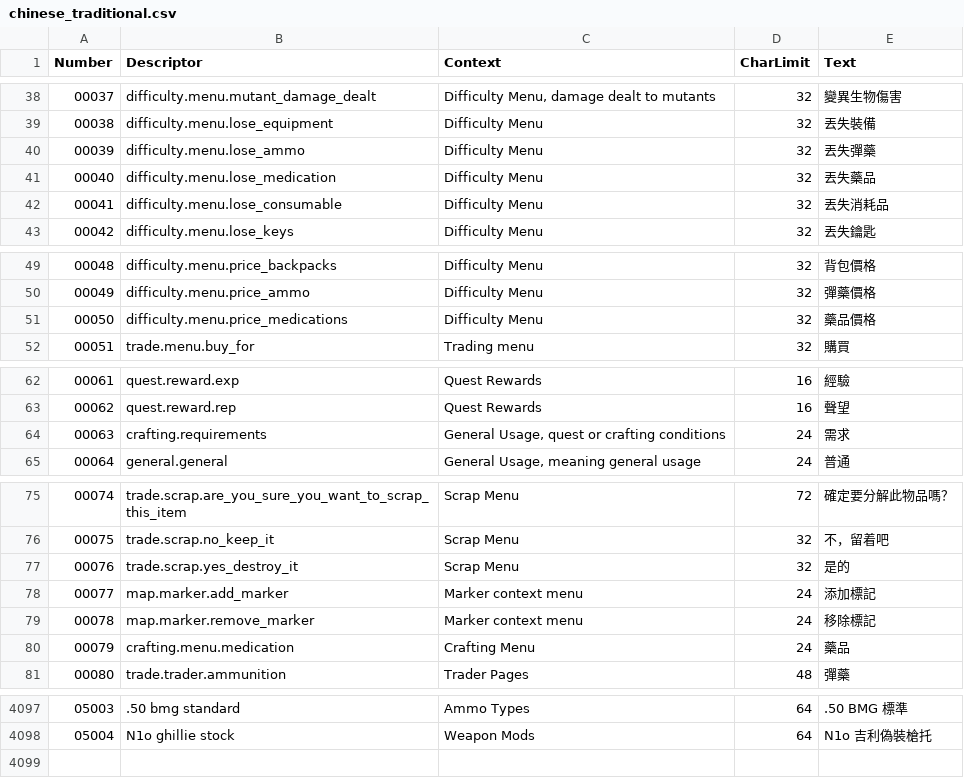
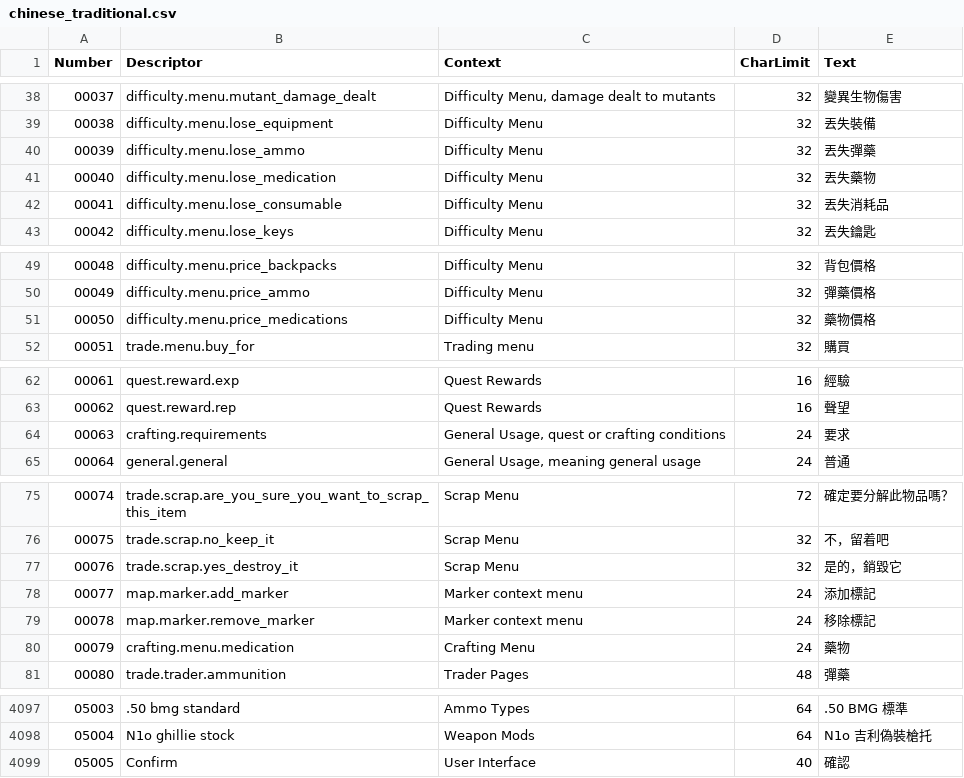
Before and after one commit to NCFFCN/chinese_traditional, a CSV file: chinese_traditional.csv, drawn as a sheet; only a part is shown, gaps mark what is left out; the diff covers the shown part only.

```diff
--- a/chinese_traditional.csv
+++ b/chinese_traditional.csv
@@ -40,3 +40,3 @@
 00039,difficulty.menu.lose_ammo,Difficulty Menu,32,丟失彈藥
-00040,difficulty.menu.lose_medication,Difficulty Menu,32,丟失藥品
+00040,difficulty.menu.lose_medication,Difficulty Menu,32,丟失藥物
 00041,difficulty.menu.lose_consumable,Difficulty Menu,32,丟失消耗品
@@ -50,3 +50,3 @@
 00049,difficulty.menu.price_ammo,Difficulty Menu,32,彈藥價格
-00050,difficulty.menu.price_medications,Difficulty Menu,32,藥品價格
+00050,difficulty.menu.price_medications,Difficulty Menu,32,藥物價格
 00051,trade.menu.buy_for,Trading menu,32,購買
@@ -63,3 +63,3 @@
 00062,quest.reward.rep,Quest Rewards,16,聲望
-00063,crafting.requirements,"General Usage, quest or crafting conditions",24,需求
+00063,crafting.requirements,"General Usage, quest or crafting conditions",24,要求
 00064,general.general,"General Usage, meaning general usage",24,普通
@@ -76,6 +76,6 @@
 00075,trade.scrap.no_keep_it,Scrap Menu,32,不，留着吧
-00076,trade.scrap.yes_destroy_it,Scrap Menu,32,是的
+00076,trade.scrap.yes_destroy_it,Scrap Menu,32,是的，銷毀它
 00077,map.marker.add_marker,Marker context menu,24,添加標記
 00078,map.marker.remove_marker,Marker context menu,24,移除標記
-00079,crafting.menu.medication,Crafting Menu,24,藥品
+00079,crafting.menu.medication,Crafting Menu,24,藥物
 00080,trade.trader.ammunition,Trader Pages,48,彈藥
@@ -4098 +4098,2 @@
 05004,"N1o ghillie stock",Weapon Mods,64,N1o 吉利偽裝槍托
+05005,"Confirm",User Interface,40,確認
```
Also changed, not shown: 5 edited cells elsewhere in this file, 1 other file.
